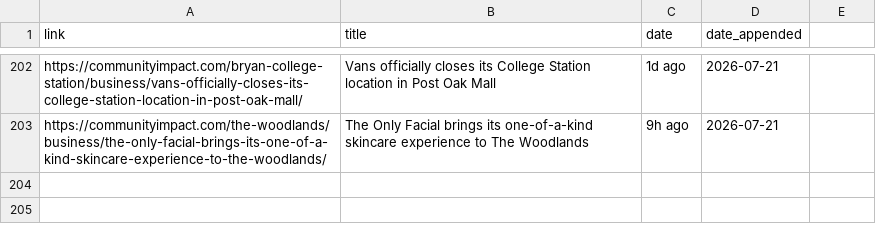
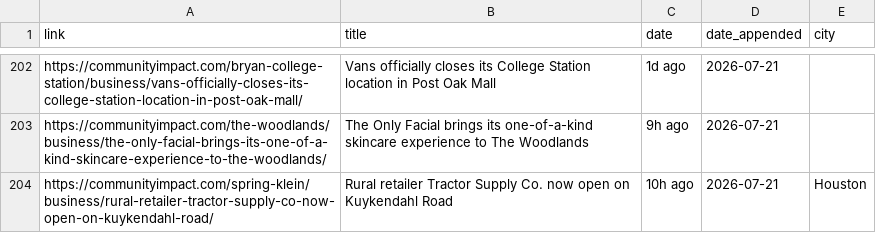
Before and after one commit to suryakantrajput-CP/retail-news-scraper, a CSV file: master_file/community_impact_master.csv, drawn as a sheet; only a part is shown, gaps mark what is left out; the diff names each change by its address in the sheet, - before the commit and + after, or states it on an @@ line.

```diff
--- a/master_file/community_impact_master.csv
+++ b/master_file/community_impact_master.csv
-E1: (empty)
+E1: city
+row 204: https://communityimpact.com/spring-klein/business/rural-retailer-tractor-supply-co-now-open-on-kuykendahl-road/ | Rural retailer Tractor Supply Co. now open on Kuykendahl Road | 10h ago | 2026-07-21 | Houston
```
Also changed, not shown: data/community_impact/community_impact_2026-07-21.csv.
